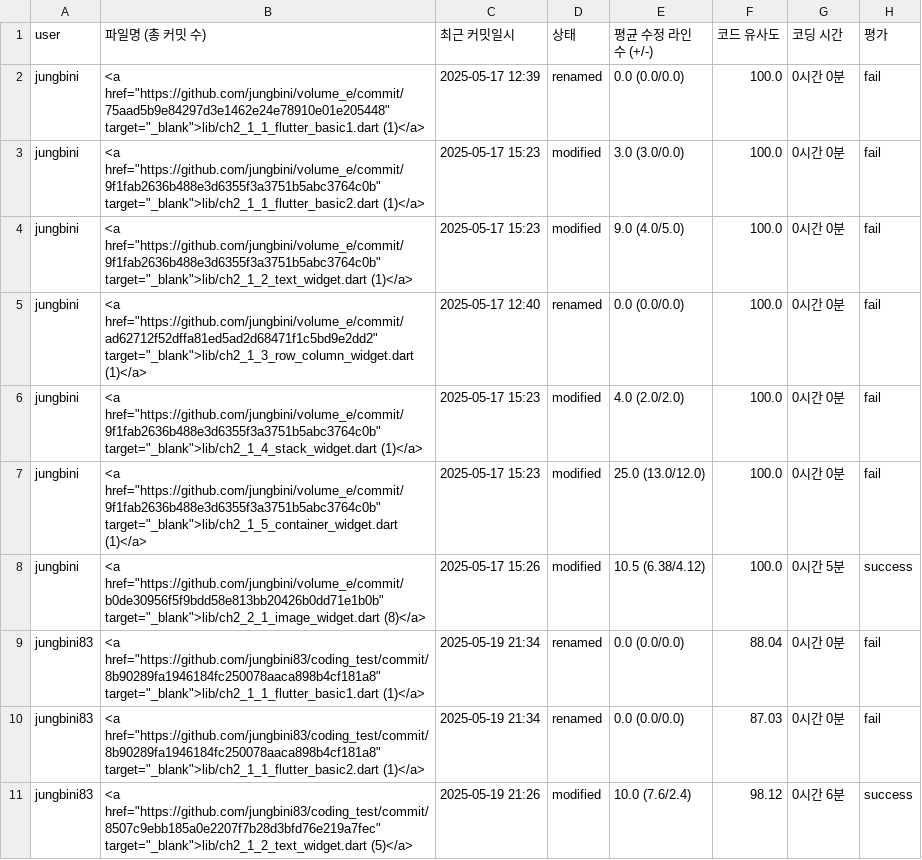
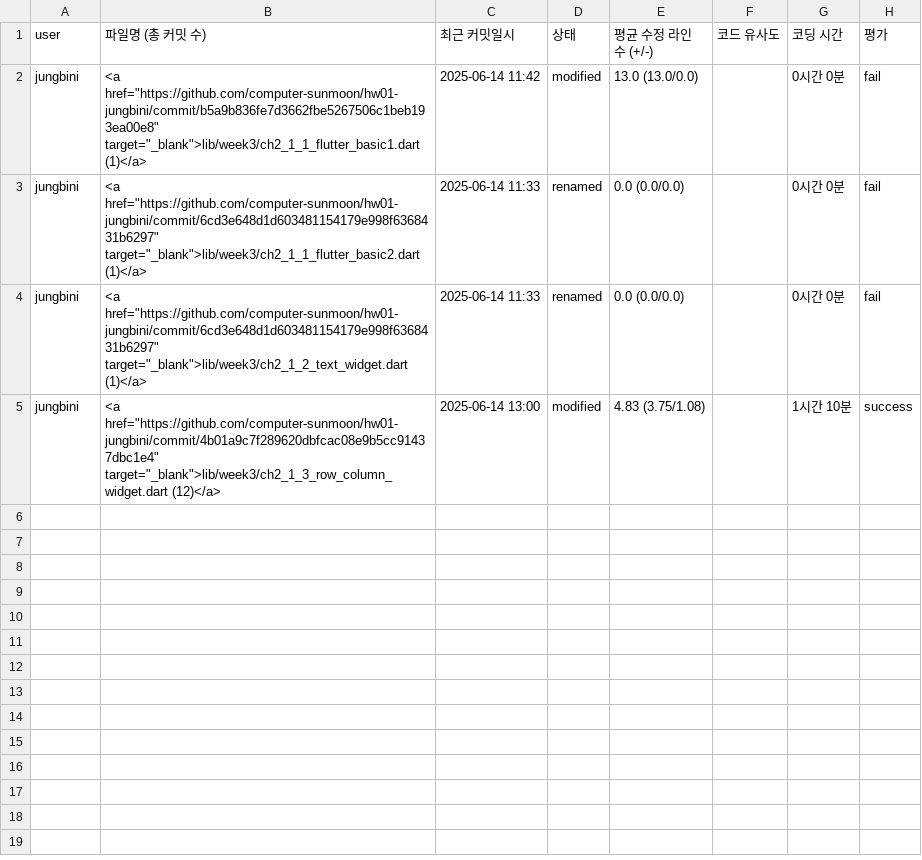
Before and after one commit to jungbini/coding_exercise_javascript, a CSV file: all_users_summary.csv, drawn as a sheet.

Commit message:
Modify user information

```diff
--- a/all_users_summary.csv
+++ b/all_users_summary.csv
@@ -1,11 +1,5 @@
 user,파일명 (총 커밋 수),최근 커밋일시,상태,평균 수정 라인 수 (+/-),코드 유사도,코딩 시간,평가
-jungbini,"<a href=""https://github.com/jungbini/volume_e/commit/75aad5b9e84297d3e1462e24e78910e01e205448"" target=""_blank"">lib/ch2_1_1_flutter_basic1.dart (1)</a>",2025-05-17 12:39,renamed,0.0 (0.0/0.0),100.0,0시간 0분,fail
-jungbini,"<a href=""https://github.com/jungbini/volume_e/commit/9f1fab2636b488e3d6355f3a3751b5abc3764c0b"" target=""_blank"">lib/ch2_1_1_flutter_basic2.dart (1)</a>",2025-05-17 15:23,modified,3.0 (3.0/0.0),100.0,0시간 0분,fail
-jungbini,"<a href=""https://github.com/jungbini/volume_e/commit/9f1fab2636b488e3d6355f3a3751b5abc3764c0b"" target=""_blank"">lib/ch2_1_2_text_widget.dart (1)</a>",2025-05-17 15:23,modified,9.0 (4.0/5.0),100.0,0시간 0분,fail
-jungbini,"<a href=""https://github.com/jungbini/volume_e/commit/ad62712f52dffa81ed5ad2d68471f1c5bd9e2dd2"" target=""_blank"">lib/ch2_1_3_row_column_widget.dart (1)</a>",2025-05-17 12:40,renamed,0.0 (0.0/0.0),100.0,0시간 0분,fail
-jungbini,"<a href=""https://github.com/jungbini/volume_e/commit/9f1fab2636b488e3d6355f3a3751b5abc3764c0b"" target=""_blank"">lib/ch2_1_4_stack_widget.dart (1)</a>",2025-05-17 15:23,modified,4.0 (2.0/2.0),100.0,0시간 0분,fail
-jungbini,"<a href=""https://github.com/jungbini/volume_e/commit/9f1fab2636b488e3d6355f3a3751b5abc3764c0b"" target=""_blank"">lib/ch2_1_5_container_widget.dart (1)</a>",2025-05-17 15:23,modified,25.0 (13.0/12.0),100.0,0시간 0분,fail
-jungbini,"<a href=""https://github.com/jungbini/volume_e/commit/b0de30956f5f9bdd58e813bb20426b0dd71e1b0b"" target=""_blank"">lib/ch2_2_1_image_widget.dart (8)</a>",2025-05-17 15:26,modified,10.5 (6.38/4.12),100.0,0시간 5분,success
-jungbini83,"<a href=""https://github.com/jungbini83/coding_test/commit/8b90289fa1946184fc250078aaca898b4cf181a8"" target=""_blank"">lib/ch2_1_1_flutter_basic1.dart (1)</a>",2025-05-19 21:34,renamed,0.0 (0.0/0.0),88.04,0시간 0분,fail
-jungbini83,"<a href=""https://github.com/jungbini83/coding_test/commit/8b90289fa1946184fc250078aaca898b4cf181a8"" target=""_blank"">lib/ch2_1_1_flutter_basic2.dart (1)</a>",2025-05-19 21:34,renamed,0.0 (0.0/0.0),87.03,0시간 0분,fail
-jungbini83,"<a href=""https://github.com/jungbini83/coding_test/commit/8507c9ebb185a0e2207f7b28d3bfd76e219a7fec"" target=""_blank"">lib/ch2_1_2_text_widget.dart (5)</a>",2025-05-19 21:26,modified,10.0 (7.6/2.4),98.12,0시간 6분,success
+jungbini,"<a href=""https://github.com/computer-sunmoon/hw01-jungbini/commit/b5a9b836fe7d3662fbe5267506c1beb193ea00e8"" target=""_blank"">lib/week3/ch2_1_1_flutter_basic1.dart (1)</a>",2025-06-14 11:42,modified,13.0 (13.0/0.0),,0시간 0분,fail
+jungbini,"<a href=""https://github.com/computer-sunmoon/hw01-jungbini/commit/6cd3e648d1d603481154179e998f6368431b6297"" target=""_blank"">lib/week3/ch2_1_1_flutter_basic2.dart (1)</a>",2025-06-14 11:33,renamed,0.0 (0.0/0.0),,0시간 0분,fail
+jungbini,"<a href=""https://github.com/computer-sunmoon/hw01-jungbini/commit/6cd3e648d1d603481154179e998f6368431b6297"" target=""_blank"">lib/week3/ch2_1_2_text_widget.dart (1)</a>",2025-06-14 11:33,renamed,0.0 (0.0/0.0),,0시간 0분,fail
+jungbini,"<a href=""https://github.com/computer-sunmoon/hw01-jungbini/commit/4b01a9c7f289620dbfcac08e9b5cc91437dbc1e4"" target=""_blank"">lib/week3/ch2_1_3_row_column_widget.dart (12)</a>",2025-06-14 13:00,modified,4.83 (3.75/1.08),,1시간 10분,success
```
Also changed, not shown: 4 other files.
